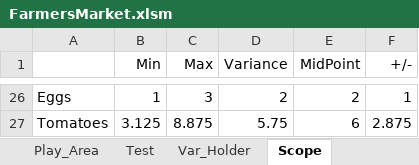
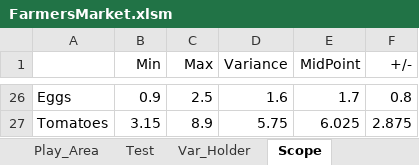
Before and after one commit to falcon9857/FarmersMarket, an Excel workbook: FarmersMarket.xlsm, sheet Scope, drawn as a sheet; only a part is shown, gaps mark what is left out; values as stored, in another font and other column widths than the file's, no borders; the diff covers the shown part only; the diff names each change by its address in the sheet, - before the commit and + after, or states it on an @@ line.

```diff
--- a/FarmersMarket.xlsm (sheet Scope)
+++ b/FarmersMarket.xlsm (sheet Scope)
-B26 (Min): 1
+B26 (Min): 0.9
-C26 (Max): 3
+C26 (Max): 2.5
-D26 (Variance): 2
+D26 (Variance): 1.6
-E26 (MidPoint): 2
+E26 (MidPoint): 1.7
-F26 (+/-): 1
+F26 (+/-): 0.8
-B27 (Min): 3.125
+B27 (Min): 3.15
-C27 (Max): 8.875
+C27 (Max): 8.9
-E27 (MidPoint): 6
+E27 (MidPoint): 6.025
```
Also changed, not shown: 32 edited cells elsewhere in this sheet, sheet Var_Holder, sheet Play_Area, sheet Test, formulas that keep their value, charts or pictures.
